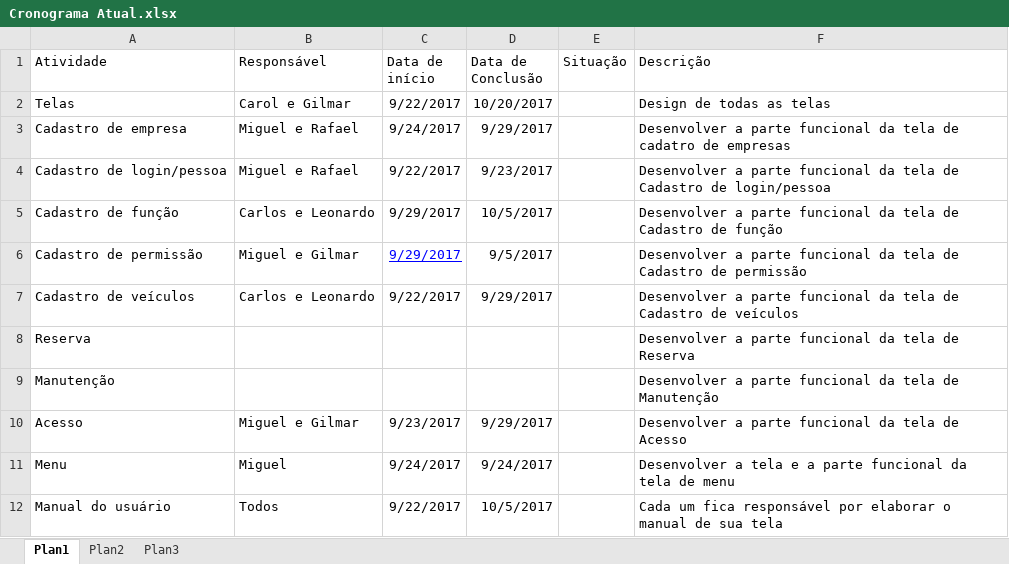
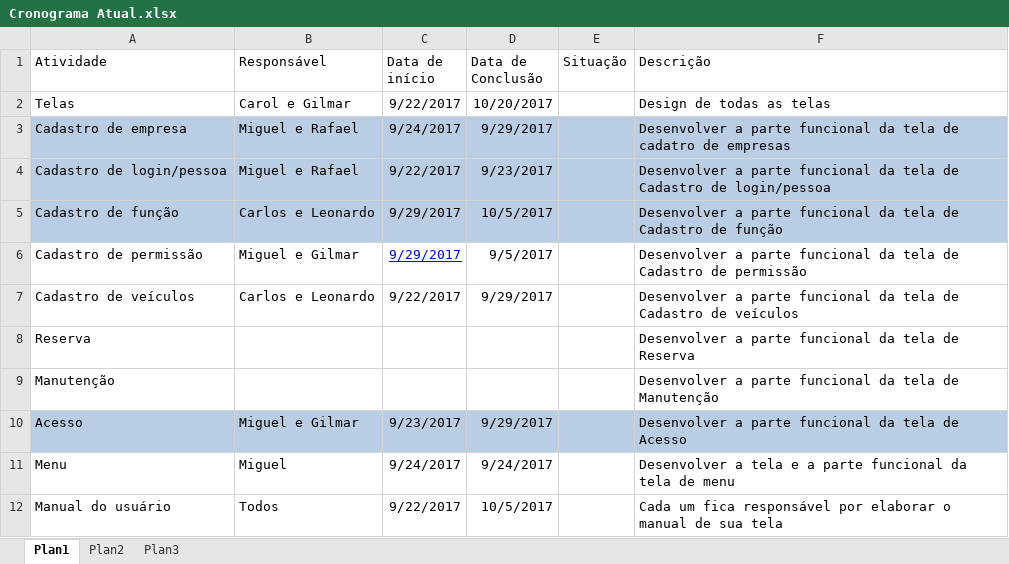
Before and after one commit to miguelwolf/sistemadecontroledecarros, an Excel workbook: Cronograma Atual.xlsx, sheet Plan1, drawn as a sheet; values as stored, in another font and other column widths than the file's, no borders; the diff names each change by its address in the sheet, - before the commit and + after, or states it on an @@ line.

Commit message:
Trocado qual a tela que executa primeiro. Ajustado tela de login Ajustado tela de cadastro Ajustado menu. Criado classe de sessão. Atualizado planilha de tarefas pendentes.

```diff
--- a/Cronograma Atual.xlsx (sheet Plan1)
+++ b/Cronograma Atual.xlsx (sheet Plan1)
-A3:F5 fill: none
+A3:F5 fill: #B9CDE5
-A10:F10 fill: none
+A10:F10 fill: #B9CDE5
```
Also changed, not shown: 14 other files.
